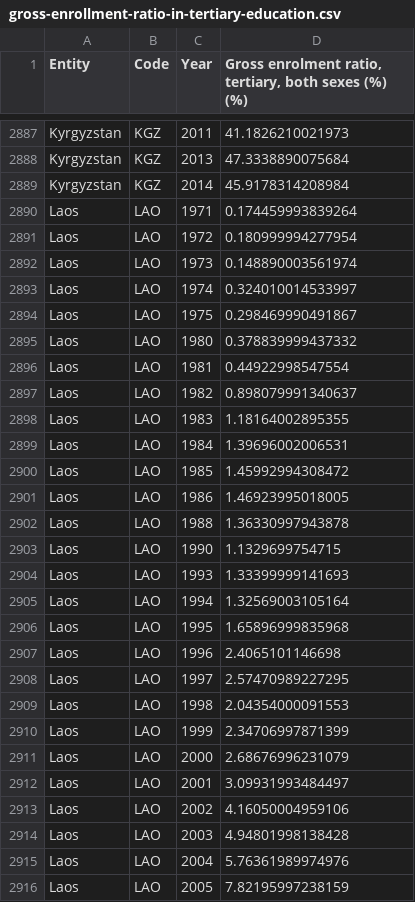
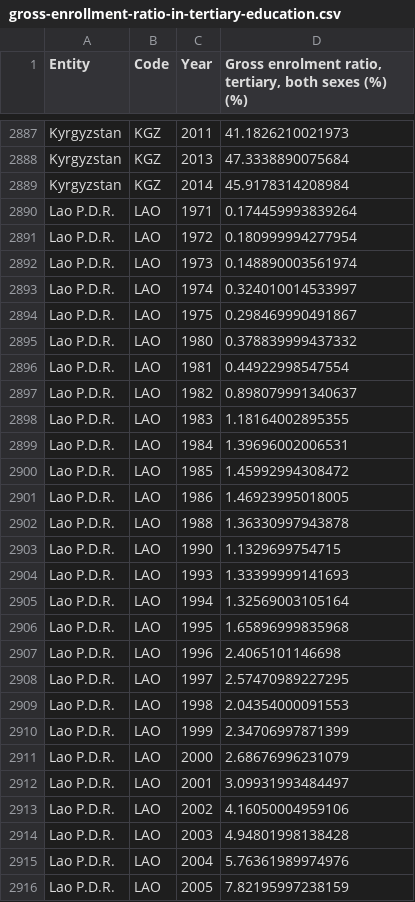
Before and after one commit to lytai1/cs271predictcodiv19, a CSV file: raw_data/gross-enrollment-ratio-in-tertiary-education.csv, drawn as a sheet; only a part is shown, gaps mark what is left out; the diff covers the shown part only.

```diff
--- a/raw_data/gross-enrollment-ratio-in-tertiary-education.csv
+++ b/raw_data/gross-enrollment-ratio-in-tertiary-education.csv
@@ -2889,28 +2889,28 @@ Kyrgyzstan,KGZ,2013,47.3338890075684
 Kyrgyzstan,KGZ,2014,45.9178314208984
-Laos,LAO,1971,0.174459993839264
-Laos,LAO,1972,0.180999994277954
-Laos,LAO,1973,0.148890003561974
-Laos,LAO,1974,0.324010014533997
-Laos,LAO,1975,0.298469990491867
-Laos,LAO,1980,0.378839999437332
-Laos,LAO,1981,0.44922998547554
-Laos,LAO,1982,0.898079991340637
-Laos,LAO,1983,1.18164002895355
-Laos,LAO,1984,1.39696002006531
-Laos,LAO,1985,1.45992994308472
-Laos,LAO,1986,1.46923995018005
-Laos,LAO,1988,1.36330997943878
-Laos,LAO,1990,1.1329699754715
-Laos,LAO,1993,1.33399999141693
-Laos,LAO,1994,1.32569003105164
-Laos,LAO,1995,1.65896999835968
-Laos,LAO,1996,2.4065101146698
-Laos,LAO,1997,2.57470989227295
-Laos,LAO,1998,2.04354000091553
-Laos,LAO,1999,2.34706997871399
-Laos,LAO,2000,2.68676996231079
-Laos,LAO,2001,3.09931993484497
-Laos,LAO,2002,4.16050004959106
-Laos,LAO,2003,4.94801998138428
-Laos,LAO,2004,5.76361989974976
-Laos,LAO,2005,7.82195997238159
+Lao P.D.R.,LAO,1971,0.174459993839264
+Lao P.D.R.,LAO,1972,0.180999994277954
+Lao P.D.R.,LAO,1973,0.148890003561974
+Lao P.D.R.,LAO,1974,0.324010014533997
+Lao P.D.R.,LAO,1975,0.298469990491867
+Lao P.D.R.,LAO,1980,0.378839999437332
+Lao P.D.R.,LAO,1981,0.44922998547554
+Lao P.D.R.,LAO,1982,0.898079991340637
+Lao P.D.R.,LAO,1983,1.18164002895355
+Lao P.D.R.,LAO,1984,1.39696002006531
+Lao P.D.R.,LAO,1985,1.45992994308472
+Lao P.D.R.,LAO,1986,1.46923995018005
+Lao P.D.R.,LAO,1988,1.36330997943878
+Lao P.D.R.,LAO,1990,1.1329699754715
+Lao P.D.R.,LAO,1993,1.33399999141693
+Lao P.D.R.,LAO,1994,1.32569003105164
+Lao P.D.R.,LAO,1995,1.65896999835968
+Lao P.D.R.,LAO,1996,2.4065101146698
+Lao P.D.R.,LAO,1997,2.57470989227295
+Lao P.D.R.,LAO,1998,2.04354000091553
+Lao P.D.R.,LAO,1999,2.34706997871399
+Lao P.D.R.,LAO,2000,2.68676996231079
+Lao P.D.R.,LAO,2001,3.09931993484497
+Lao P.D.R.,LAO,2002,4.16050004959106
+Lao P.D.R.,LAO,2003,4.94801998138428
+Lao P.D.R.,LAO,2004,5.76361989974976
+Lao P.D.R.,LAO,2005,7.82195997238159
```
Also changed, not shown: 119 edited cells elsewhere in this file, 6 other files.
